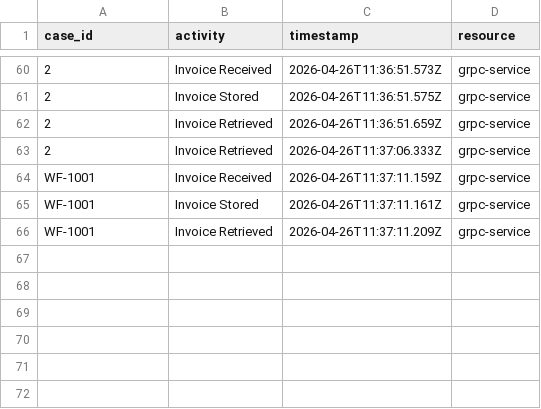
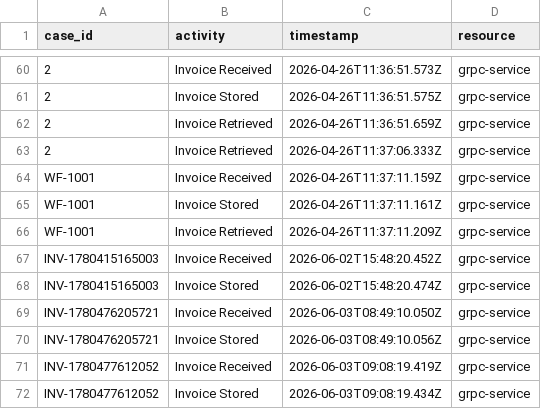
Before and after one commit to dominikwipfler/invoicing-system, a CSV file: grpc-service/event-log.csv, drawn as a sheet; only a part is shown, gaps mark what is left out.

```diff
--- a/grpc-service/event-log.csv
+++ b/grpc-service/event-log.csv
@@ -66 +66,7 @@ WF-1001,Invoice Stored,2026-04-26T11:37:11.161Z,grpc-service
 WF-1001,Invoice Retrieved,2026-04-26T11:37:11.209Z,grpc-service
+INV-1780415165003,Invoice Received,2026-06-02T15:48:20.452Z,grpc-service
+INV-1780415165003,Invoice Stored,2026-06-02T15:48:20.474Z,grpc-service
+INV-1780476205721,Invoice Received,2026-06-03T08:49:10.050Z,grpc-service
+INV-1780476205721,Invoice Stored,2026-06-03T08:49:10.056Z,grpc-service
+INV-1780477612052,Invoice Received,2026-06-03T09:08:19.419Z,grpc-service
+INV-1780477612052,Invoice Stored,2026-06-03T09:08:19.434Z,grpc-service
```
Also changed, not shown: event-log.csv, payment-system/event-log.csv, 5 other files.
